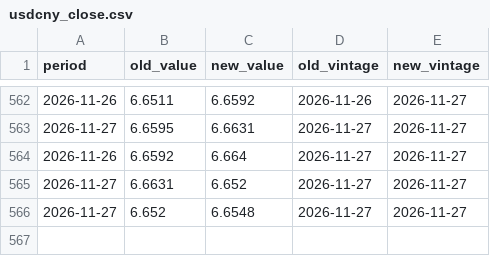
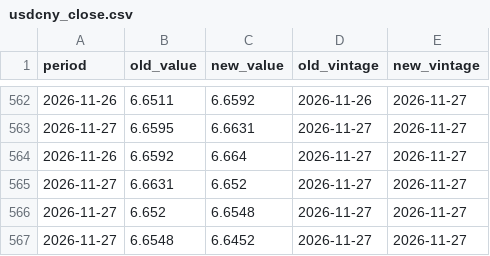
Before and after one commit to indiamacrofinance/indiamacrofinance, a CSV file: data/revisions/usdcny_close.csv, drawn as a sheet; only a part is shown, gaps mark what is left out.

```diff
--- a/data/revisions/usdcny_close.csv
+++ b/data/revisions/usdcny_close.csv
@@ -566 +566,2 @@ period,old_value,new_value,old_vintage,new_vintage
 2026-11-27,6.652,6.6548,2026-11-27,2026-11-27
+2026-11-27,6.6548,6.6452,2026-11-27,2026-11-27
```
Also changed, not shown: data/revisions/usdinr_close.csv, data/revisions/usdkrw_close.csv, 34 other files.
